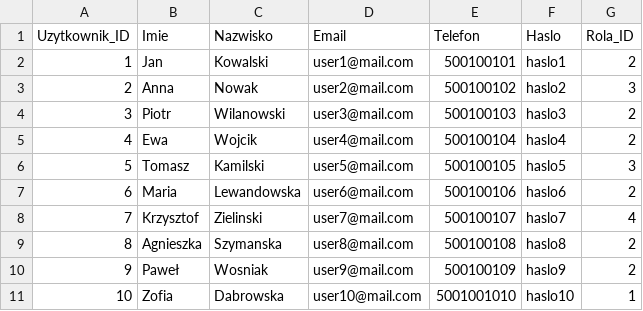
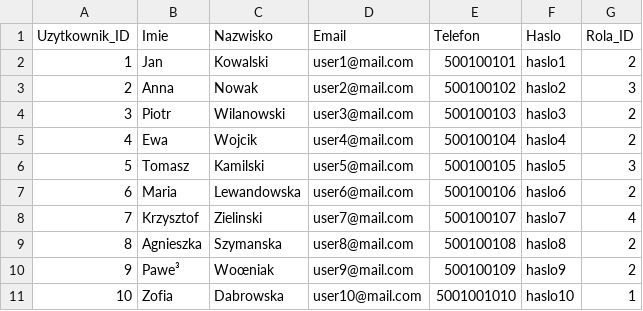
Before and after one commit to Benonki/Library-app, a CSV file: DB/data/uzytkownik.csv, drawn as a sheet; the diff names each change by its address in the sheet, - before the commit and + after, or states it on an @@ line.

```diff
--- a/DB/data/uzytkownik.csv
+++ b/DB/data/uzytkownik.csv
-B10 (Imie): Paweł
+B10 (Imie): Pawe³
-C10 (Nazwisko): Wosniak
+C10 (Nazwisko): Woœniak
```
Also changed, not shown: DB/data/Biblioteka_ksiazka.csv, DB/data/ksiazka.csv, 10 other files.
